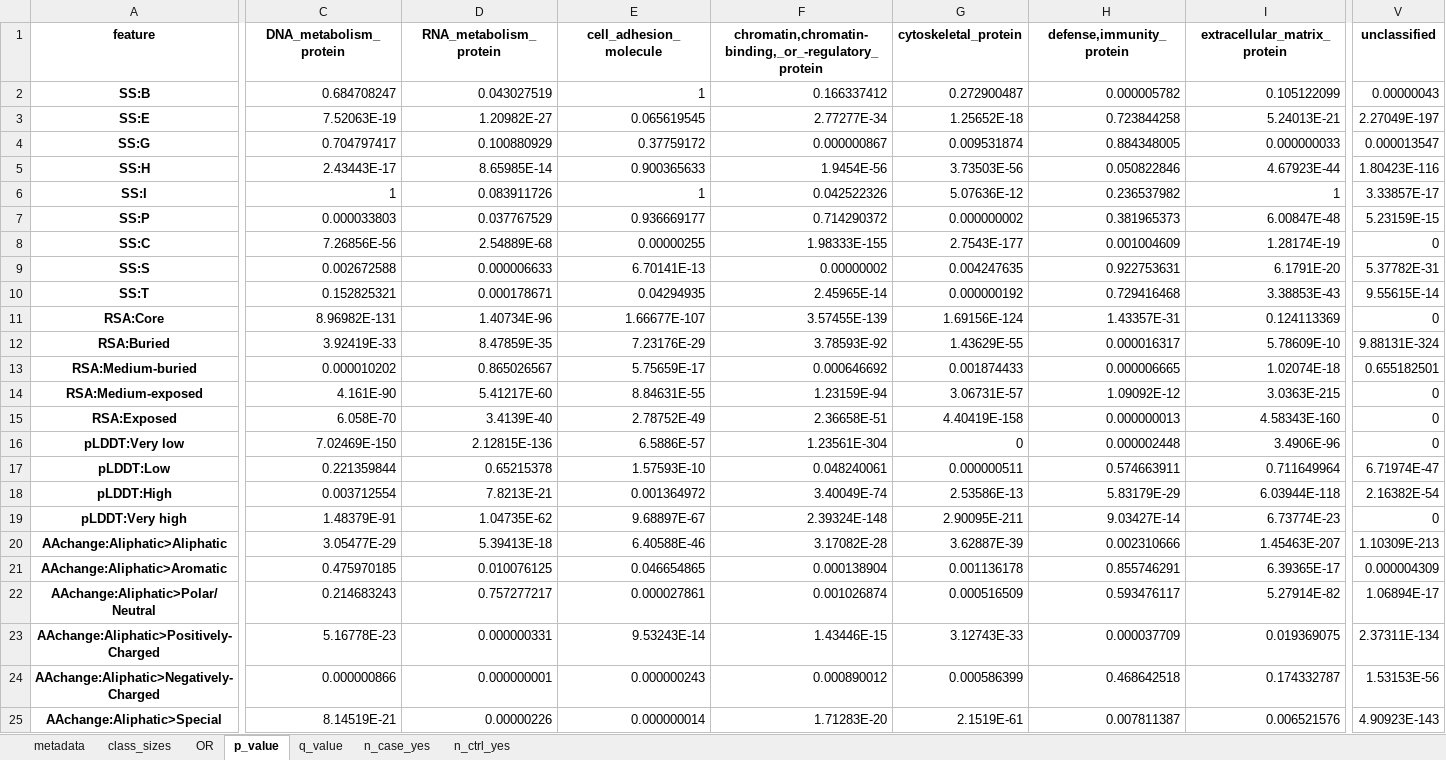
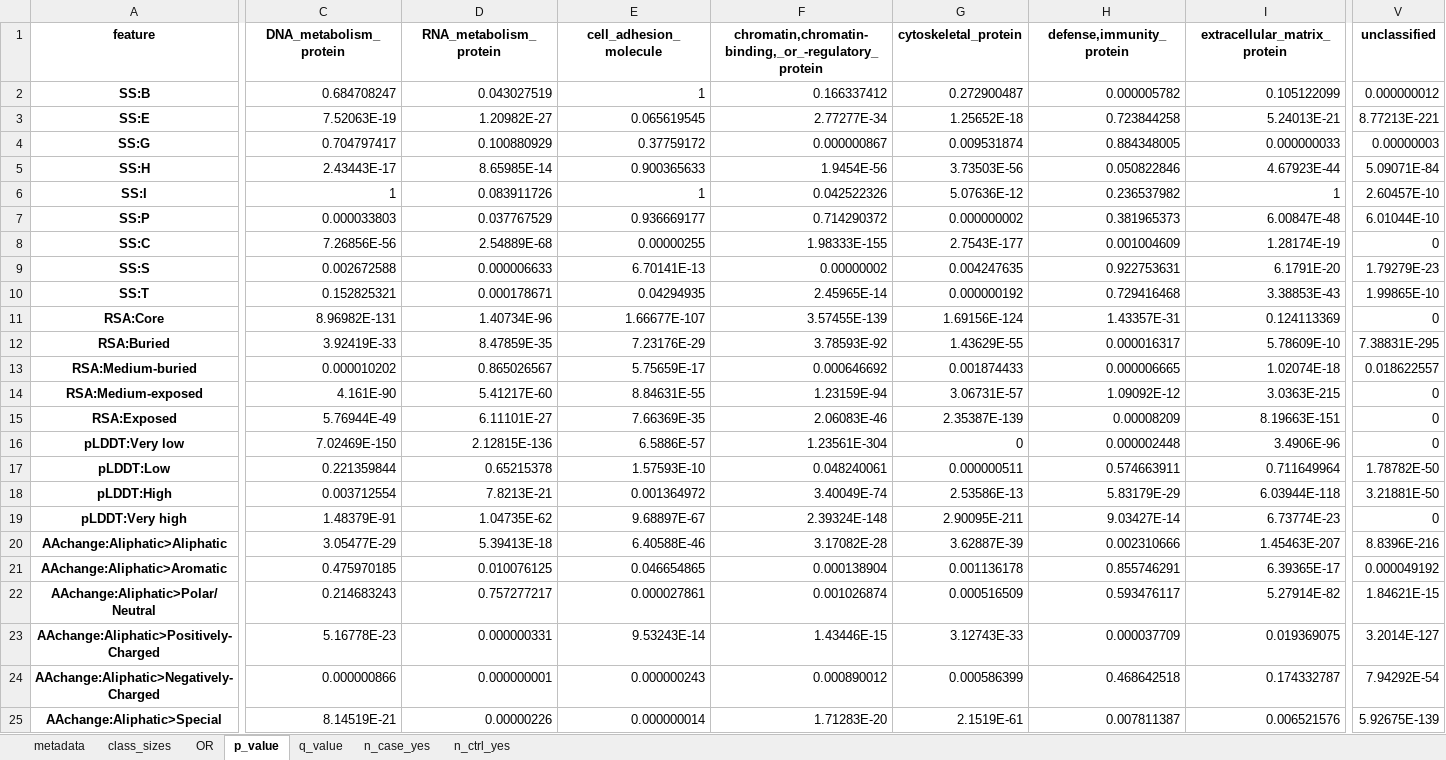
Before and after one commit to broadinstitute/missense-pfes, an Excel workbook: results/enrichment_OR_by_protein_class.xlsx, sheet p_value, drawn as a sheet; only a part is shown, gaps mark what is left out; values as stored, in another font and other column widths than the file's, no borders; the diff covers the shown part only; the diff names each change by its address in the sheet, - before the commit and + after, or states it on an @@ line.

```diff
--- a/results/enrichment_OR_by_protein_class.xlsx (sheet p_value)
+++ b/results/enrichment_OR_by_protein_class.xlsx (sheet p_value)
-V2 (unclassified): 0.00000043
+V2 (unclassified): 0.000000012
-V3 (unclassified): 2.27049E-197
+V3 (unclassified): 8.77213E-221
-V4 (unclassified): 0.000013547
+V4 (unclassified): 0.00000003
-V5 (unclassified): 1.80423E-116
+V5 (unclassified): 5.09071E-84
-V6 (unclassified): 3.33857E-17
+V6 (unclassified): 2.60457E-10
-V7 (unclassified): 5.23159E-15
+V7 (unclassified): 6.01044E-10
-V9 (unclassified): 5.37782E-31
+V9 (unclassified): 1.79279E-23
-V10 (unclassified): 9.55615E-14
+V10 (unclassified): 1.99865E-10
-V12 (unclassified): 9.88131E-324
+V12 (unclassified): 7.38831E-295
-V13 (unclassified): 0.655182501
+V13 (unclassified): 0.018622557
-C15 (DNA_metabolism_protein): 6.058E-70
+C15 (DNA_metabolism_protein): 5.76944E-49
-D15 (RNA_metabolism_protein): 3.4139E-40
+D15 (RNA_metabolism_protein): 6.11101E-27
-E15 (cell_adhesion_molecule): 2.78752E-49
+E15 (cell_adhesion_molecule): 7.66369E-35
-F15: 2.36658E-51
+F15: 2.06083E-46
-G15 (cytoskeletal_protein): 4.40419E-158
+G15 (cytoskeletal_protein): 2.35387E-139
-H15 (defense,immunity_protein): 0.000000013
+H15 (defense,immunity_protein): 0.00008209
-I15 (extracellular_matrix_protein): 4.58343E-160
+I15 (extracellular_matrix_protein): 8.19663E-151
-V17 (unclassified): 6.71974E-47
+V17 (unclassified): 1.78782E-50
-V18 (unclassified): 2.16382E-54
+V18 (unclassified): 3.21881E-50
-V20 (unclassified): 1.10309E-213
+V20 (unclassified): 8.8396E-216
-V21 (unclassified): 0.000004309
+V21 (unclassified): 0.000049192
-V22 (unclassified): 1.06894E-17
+V22 (unclassified): 1.84621E-15
-V23 (unclassified): 2.37311E-134
+V23 (unclassified): 3.2014E-127
-V24 (unclassified): 1.53153E-56
+V24 (unclassified): 7.94292E-54
-V25 (unclassified): 4.90923E-143
+V25 (unclassified): 5.92675E-139
```
Also changed, not shown: 85 edited cells elsewhere in this sheet, sheet q_value, sheet n_case_yes, sheet n_ctrl_yes, sheet OR, 1 other file.
